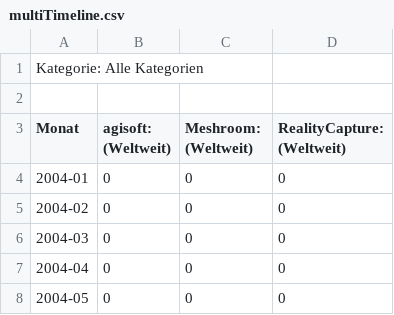
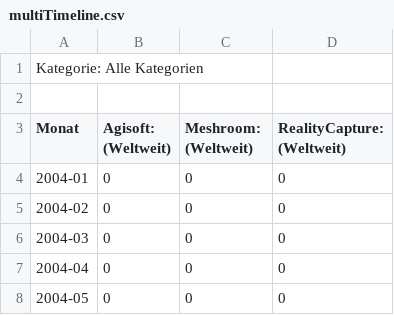
Before and after one commit to natowi/mr-stats, a CSV file: multiTimeline.csv, drawn as a sheet; only a part is shown.

Commit message:
Update multiTimeline.csv

```diff
--- a/multiTimeline.csv
+++ b/multiTimeline.csv
@@ -2,3 +2,3 @@ Kategorie: Alle Kategorien
 
-Monat,agisoft: (Weltweit),Meshroom: (Weltweit),RealityCapture: (Weltweit)
+Monat,Agisoft: (Weltweit),Meshroom: (Weltweit),RealityCapture: (Weltweit)
 2004-01,0,0,0
```
